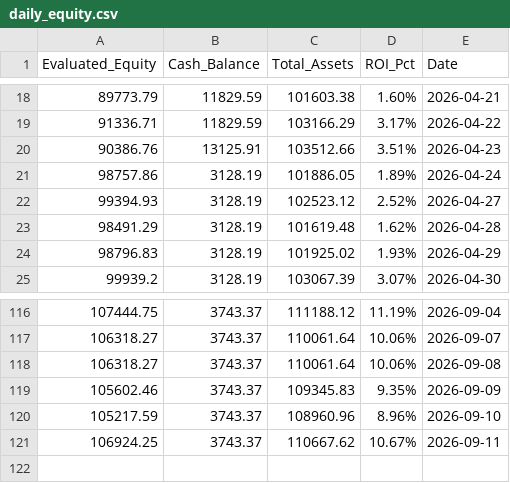
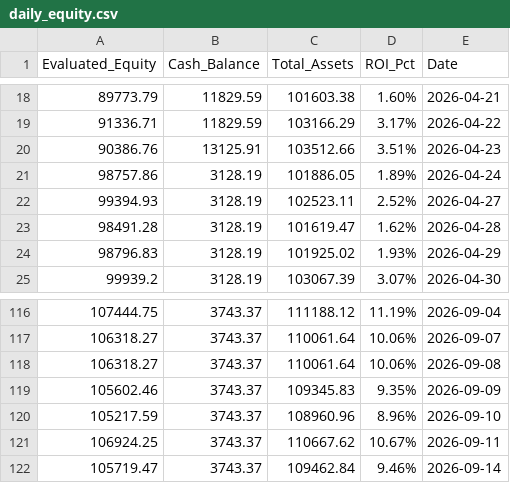
Before and after one commit to RayD-123/micro-quant-simulator, a CSV file: daily_equity.csv, drawn as a sheet; only a part is shown, gaps mark what is left out.

```diff
--- a/daily_equity.csv
+++ b/daily_equity.csv
@@ -21,4 +21,4 @@ Evaluated_Equity,Cash_Balance,Total_Assets,ROI_Pct,Date
 98757.86,3128.19,101886.05,1.89%,2026-04-24
-99394.93,3128.19,102523.12,2.52%,2026-04-27
-98491.29,3128.19,101619.48,1.62%,2026-04-28
+99394.93,3128.19,102523.11,2.52%,2026-04-27
+98491.28,3128.19,101619.47,1.62%,2026-04-28
 98796.83,3128.19,101925.02,1.93%,2026-04-29
@@ -121 +121,2 @@ Evaluated_Equity,Cash_Balance,Total_Assets,ROI_Pct,Date
 106924.25,3743.37,110667.62,10.67%,2026-09-11
+105719.47,3743.37,109462.84,9.46%,2026-09-14
```
Also changed, not shown: history_database/ledger_2026_04.csv, history_database/ledger_2026_05.csv, 5 other files.
